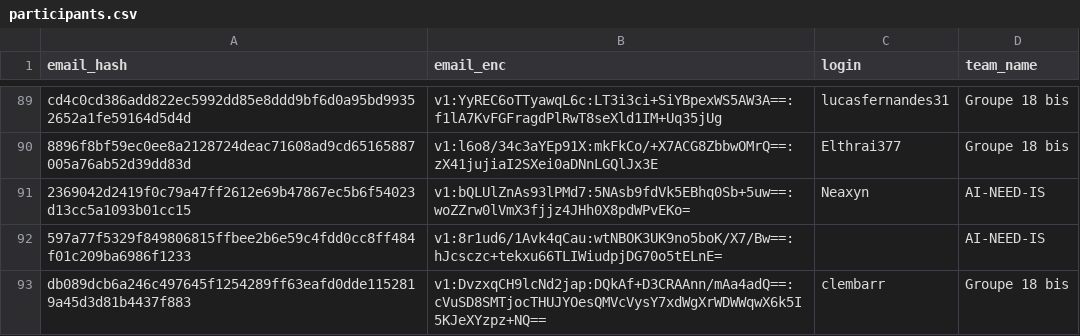
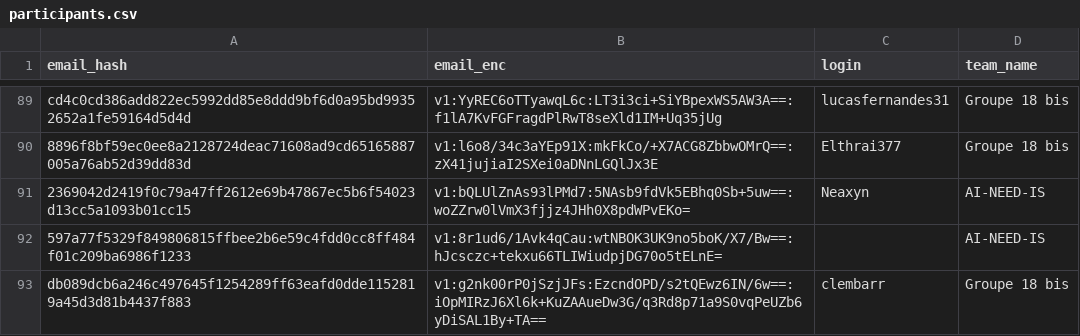
Before and after one commit to nneilime/Hackaton-IA4Impact, a CSV file: participants.csv, drawn as a sheet; only a part is shown, gaps mark what is left out.

Commit message:
teams: clembarr rejoint groupe-18-bis

```diff
--- a/participants.csv
+++ b/participants.csv
@@ -92,2 +92,2 @@ cd4c0cd386add822ec5992dd85e8ddd9bf6d0a95bd99352652a1fe59164d5d4d,v1:YyREC6oTTyaw
 597a77f5329f849806815ffbee2b6e59c4fdd0cc8ff484f01c209ba6986f1233,v1:8r1ud6/1Avk4qCau:wtNBOK3UK9no5boK/X7/Bw==:hJcsczc+tekxu66TLIWiudpjDG70o5tELnE=,,AI-NEED-IS
-db089dcb6a246c497645f1254289ff63eafd0dde1152819a45d3d81b4437f883,v1:DvzxqCH9lcNd2jap:DQkAf+D3CRAAnn/mAa4adQ==:cVuSD8SMTjocTHUJYOesQMVcVysY7xdWgXrWDWWqwX6k5I5KJeXYzpz+NQ==,clembarr,Groupe 18 bis
+db089dcb6a246c497645f1254289ff63eafd0dde1152819a45d3d81b4437f883,v1:g2nk00rP0jSzjJFs:EzcndOPD/s2tQEwz6IN/6w==:iOpMIRzJ6Xl6k+KuZAAueDw3G/q3Rd8p71a9S0vqPeUZb6yDiSAL1By+TA==,clembarr,Groupe 18 bis
```
